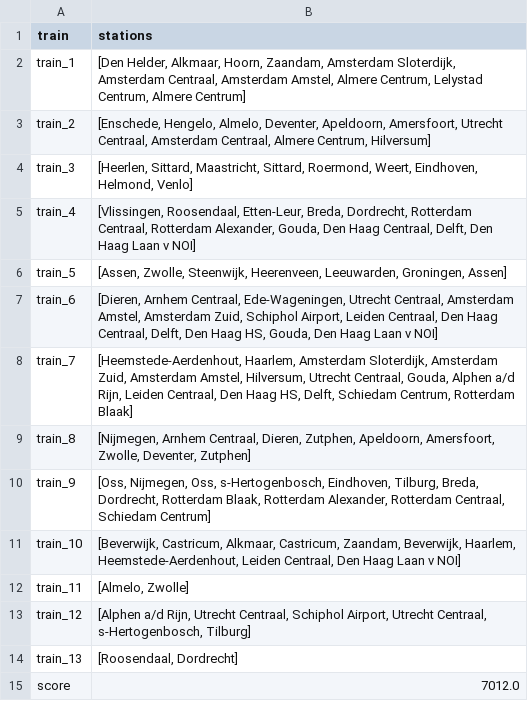
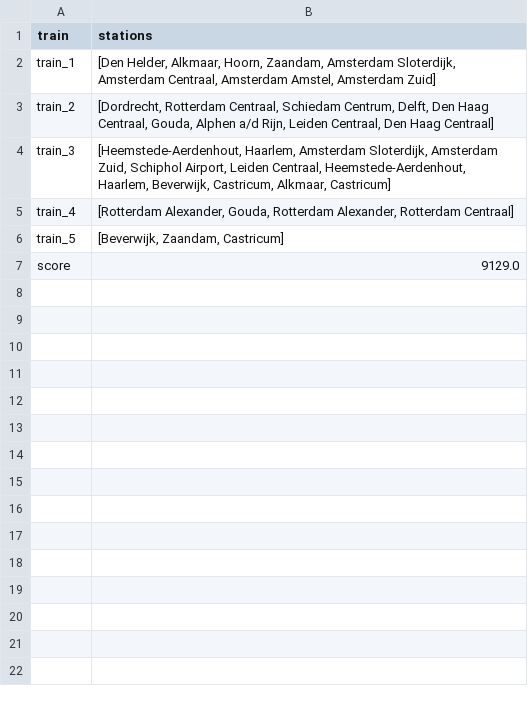
Before and after one commit to alissabijtjes/AH-project, a CSV file: resultaten/output.csv, drawn as a sheet.

Commit message:
output en function score uit random_run en in aparte files. Bij Hillclimber kiezen welke heuristic

```diff
--- a/resultaten/output.csv
+++ b/resultaten/output.csv
@@ -1,15 +1,7 @@
 train,stations
-train_1,"[Den Helder, Alkmaar, Hoorn, Zaandam, Amsterdam Sloterdijk, Amsterdam Centraal, Amsterdam Amstel, Almere Centrum, Lelystad Centrum, Almere Centrum]"
-train_2,"[Enschede, Hengelo, Almelo, Deventer, Apeldoorn, Amersfoort, Utrecht Centraal, Amsterdam Centraal, Almere Centrum, Hilversum]"
-train_3,"[Heerlen, Sittard, Maastricht, Sittard, Roermond, Weert, Eindhoven, Helmond, Venlo]"
-train_4,"[Vlissingen, Roosendaal, Etten-Leur, Breda, Dordrecht, Rotterdam Centraal, Rotterdam Alexander, Gouda, Den Haag Centraal, Delft, Den Haag Laan v NOI]"
-train_5,"[Assen, Zwolle, Steenwijk, Heerenveen, Leeuwarden, Groningen, Assen]"
-train_6,"[Dieren, Arnhem Centraal, Ede-Wageningen, Utrecht Centraal, Amsterdam Amstel, Amsterdam Zuid, Schiphol Airport, Leiden Centraal, Den Haag Centraal, Delft, Den Haag HS, Gouda, Den Haag Laan v NOI]"
-train_7,"[Heemstede-Aerdenhout, Haarlem, Amsterdam Sloterdijk, Amsterdam Zuid, Amsterdam Amstel, Hilversum, Utrecht Centraal, Gouda, Alphen a/d Rijn, Leiden Centraal, Den Haag HS, Delft, Schiedam Centrum, Rotterdam Blaak]"
-train_8,"[Nijmegen, Arnhem Centraal, Dieren, Zutphen, Apeldoorn, Amersfoort, Zwolle, Deventer, Zutphen]"
-train_9,"[Oss, Nijmegen, Oss, s-Hertogenbosch, Eindhoven, Tilburg, Breda, Dordrecht, Rotterdam Blaak, Rotterdam Alexander, Rotterdam Centraal, Schiedam Centrum]"
-train_10,"[Beverwijk, Castricum, Alkmaar, Castricum, Zaandam, Beverwijk, Haarlem, Heemstede-Aerdenhout, Leiden Centraal, Den Haag Laan v NOI]"
-train_11,"[Almelo, Zwolle]"
-train_12,"[Alphen a/d Rijn, Utrecht Centraal, Schiphol Airport, Utrecht Centraal, s-Hertogenbosch, Tilburg]"
-train_13,"[Roosendaal, Dordrecht]"
-score,7012.0
+train_1,"[Den Helder, Alkmaar, Hoorn, Zaandam, Amsterdam Sloterdijk, Amsterdam Centraal, Amsterdam Amstel, Amsterdam Zuid]"
+train_2,"[Dordrecht, Rotterdam Centraal, Schiedam Centrum, Delft, Den Haag Centraal, Gouda, Alphen a/d Rijn, Leiden Centraal, Den Haag Centraal]"
+train_3,"[Heemstede-Aerdenhout, Haarlem, Amsterdam Sloterdijk, Amsterdam Zuid, Schiphol Airport, Leiden Centraal, Heemstede-Aerdenhout, Haarlem, Beverwijk, Castricum, Alkmaar, Castricum]"
+train_4,"[Rotterdam Alexander, Gouda, Rotterdam Alexander, Rotterdam Centraal]"
+train_5,"[Beverwijk, Zaandam, Castricum]"
+score,9129.0
```
Also changed, not shown: 7 other files.
